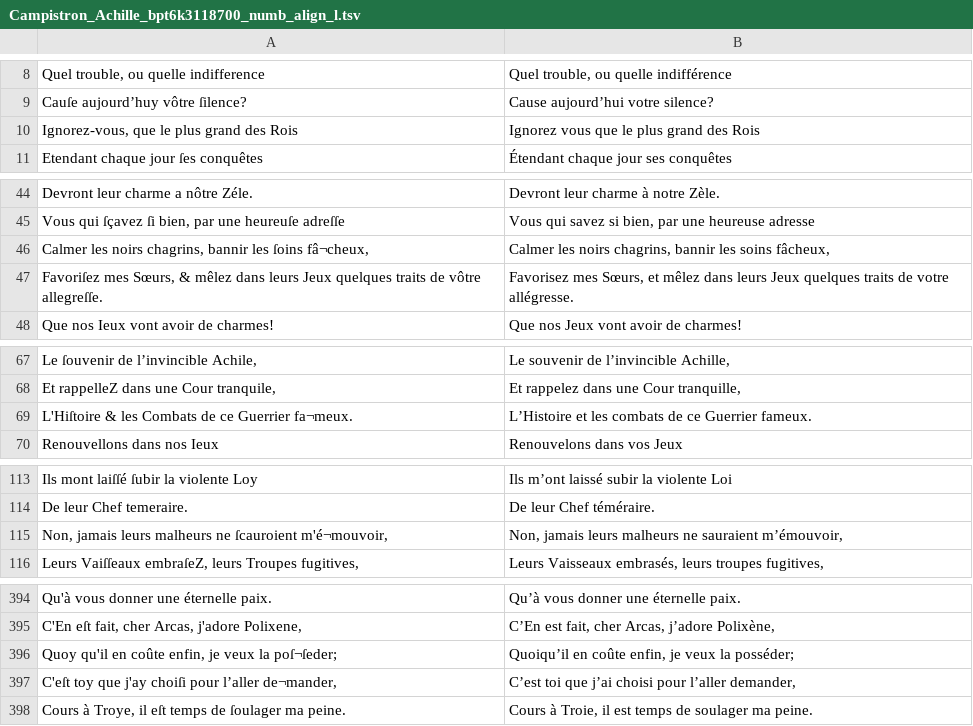
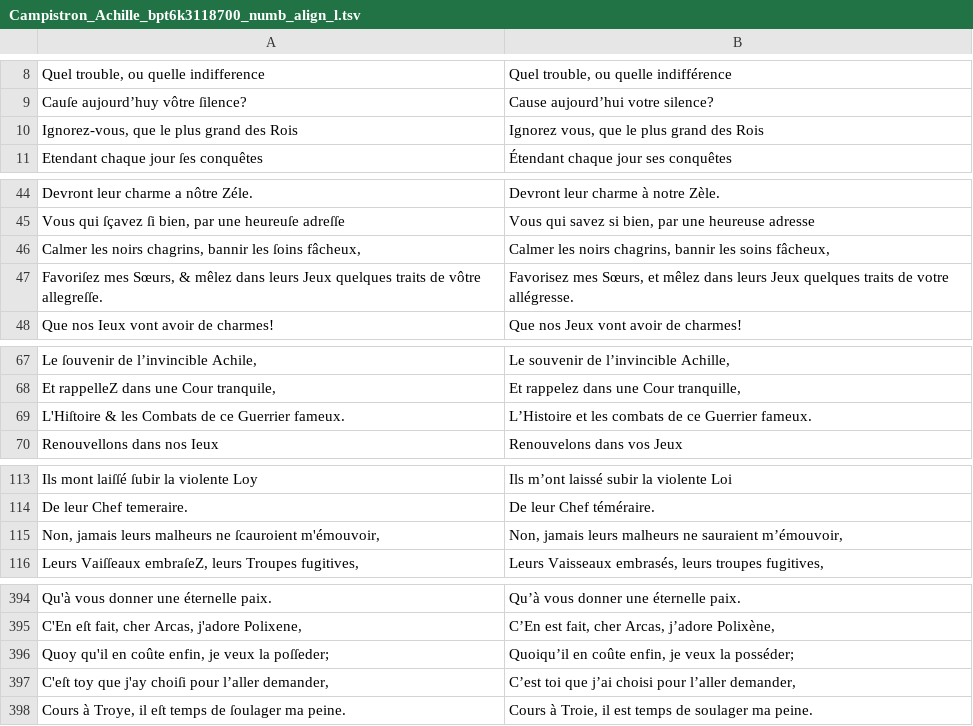
Before and after one commit to e-ditiones/PARALLEL17, a TSV file: corpus_tsv/Campistron_Achille_bpt6k3118700_numb_align_l.tsv, drawn as a sheet; only a part is shown, gaps mark what is left out; the diff covers the shown part only.

Commit message:
typo

```diff
--- a/corpus_tsv/Campistron_Achille_bpt6k3118700_numb_align_l.tsv
+++ b/corpus_tsv/Campistron_Achille_bpt6k3118700_numb_align_l.tsv
@@ -9,3 +9,3 @@ Quel trouble, ou quelle indifference	Quel trouble, ou quelle indifférence
 Cauſe aujourd’huy vôtre ſilence?	Cause aujourd’hui votre silence?
-Ignorez-vous, que le plus grand des Rois	Ignorez vous que le plus grand des Rois
+Ignorez-vous, que le plus grand des Rois	Ignorez vous, que le plus grand des Rois
 Etendant chaque jour ſes conquêtes	Étendant chaque jour ses conquêtes
@@ -45,3 +45,3 @@ Devront leur charme a nôtre Zéle.	Devront leur charme à notre Zèle.
 Vous qui ſçavez ſi bien, par une heureuſe adreſſe	Vous qui savez si bien, par une heureuse adresse
-Calmer les noirs chagrins, bannir les ſoins fâ¬cheux,	Calmer les noirs chagrins, bannir les soins fâcheux,
+Calmer les noirs chagrins, bannir les ſoins fâcheux,	Calmer les noirs chagrins, bannir les soins fâcheux,
 Favoriſez mes Sœurs, & mêlez dans leurs Jeux quelques traits de vôtre allegreſſe.	Favorisez mes Sœurs, et mêlez dans leurs Jeux quelques traits de votre allégresse.
@@ -68,3 +68,3 @@ Le ſouvenir de l’invincible Achile,	Le souvenir de l’invincible Achille,
 Et rappelleZ dans une Cour tranquile,	Et rappelez dans une Cour tranquille,
-L'Hiſtoire & les Combats de ce Guerrier fa¬meux.	L’Histoire et les combats de ce Guerrier fameux.
+L'Hiſtoire & les Combats de ce Guerrier fameux.	L’Histoire et les combats de ce Guerrier fameux.
 Renouvellons dans nos Ieux	Renouvelons dans vos Jeux
@@ -114,3 +114,3 @@ Ils mont laiſſé ſubir la violente Loy	Ils m’ont laissé subir la violente
 De leur Chef temeraire.	De leur Chef téméraire.
-Non, jamais leurs malheurs ne ſcauroient m'é¬mouvoir,	Non, jamais leurs malheurs ne sauraient m’émouvoir,
+Non, jamais leurs malheurs ne ſcauroient m'émouvoir,	Non, jamais leurs malheurs ne sauraient m’émouvoir,
 Leurs Vaiſſeaux embraſeZ, leurs Troupes fugitives,	Leurs Vaisseaux embrasés, leurs troupes fugitives,
@@ -395,4 +395,4 @@ Qu'à vous donner une éternelle paix.	Qu’à vous donner une éternelle paix.
 C'En eſt fait, cher Arcas, j'adore Polixene,	C’En est fait, cher Arcas, j’adore Polixène,
-Quoy qu'il en coûte enfin, je veux la poſ¬ſeder;	Quoiqu’il en coûte enfin, je veux la posséder;
-C'eſt toy que j'ay choiſi pour l’aller de¬mander,	C’est toi que j’ai choisi pour l’aller demander,
+Quoy qu'il en coûte enfin, je veux la poſſeder;	Quoiqu’il en coûte enfin, je veux la posséder;
+C'eſt toy que j'ay choiſi pour l’aller demander,	C’est toi que j’ai choisi pour l’aller demander,
 Cours à Troye, il eſt temps de ſoulager ma peine.	Cours à Troie, il est temps de soulager ma peine.
```
Also changed, not shown: 10 edited cells elsewhere in this file, 1 other file.
